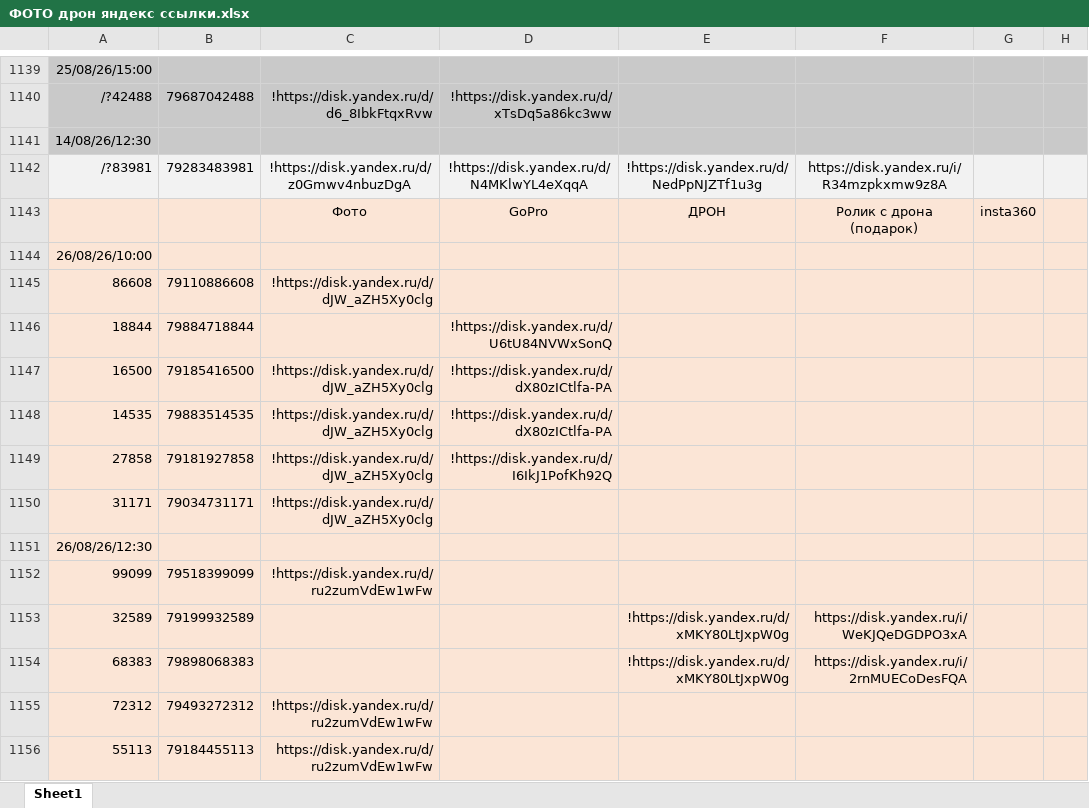
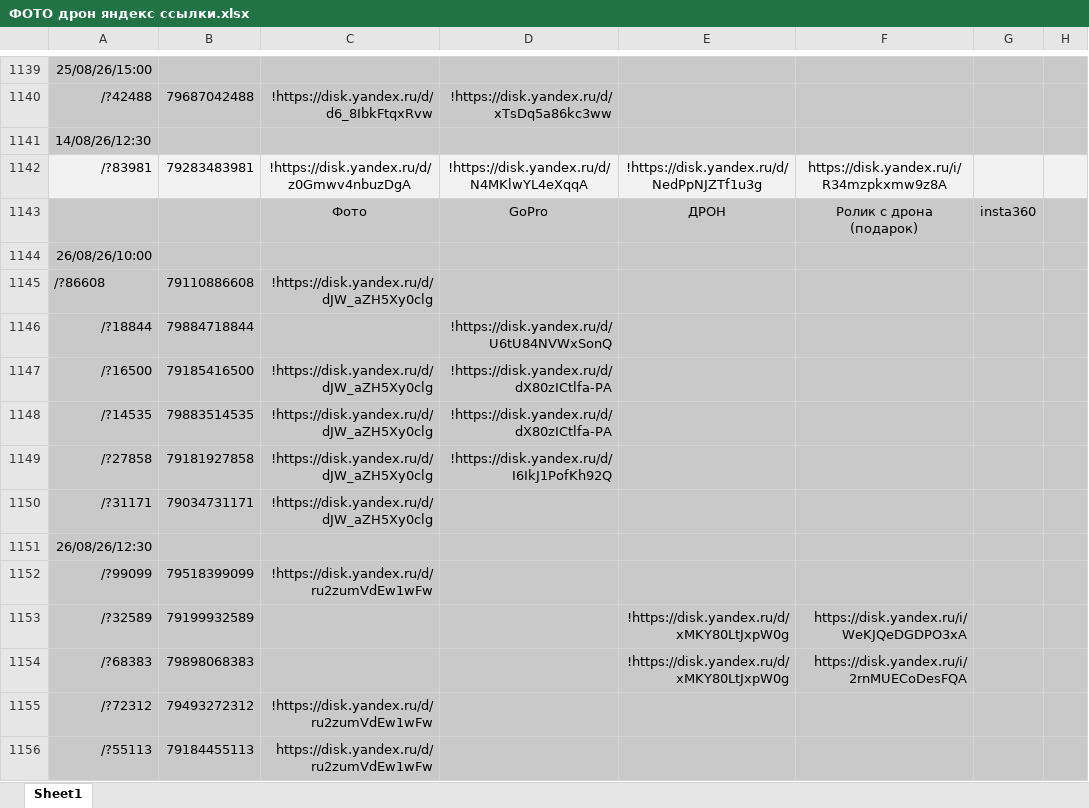
Before and after one commit to janasasha07-collab/photo, an Excel workbook: ФОТО дрон яндекс ссылки.xlsx, sheet Sheet1, drawn as a sheet; only a part is shown, gaps mark what is left out; values as stored, in another font and other column widths than the file's, no borders; the diff covers the shown part only; the diff names each change by its address in the sheet, - before the commit and + after, or states it on an @@ line.

```diff
--- a/ФОТО дрон яндекс ссылки.xlsx (sheet Sheet1)
+++ b/ФОТО дрон яндекс ссылки.xlsx (sheet Sheet1)
-A1143:H1156 fill: #FBE5D6
+A1143:H1156 fill: #C9C9C9
-A1145: 86608
+A1145: /?86608
-A1146: 18844
+A1146: /?18844
-A1147: 16500
+A1147: /?16500
-A1148: 14535
+A1148: /?14535
-A1149: 27858
+A1149: /?27858
-A1150: 31171
+A1150: /?31171
-A1152: 99099
+A1152: /?99099
-A1153: 32589
+A1153: /?32589
-A1154: 68383
+A1154: /?68383
-A1155: 72312
+A1155: /?72312
-A1156: 55113
+A1156: /?55113
```
Also changed, not shown: 15 added rows, 49 edited cells and cell formats elsewhere in this sheet.
